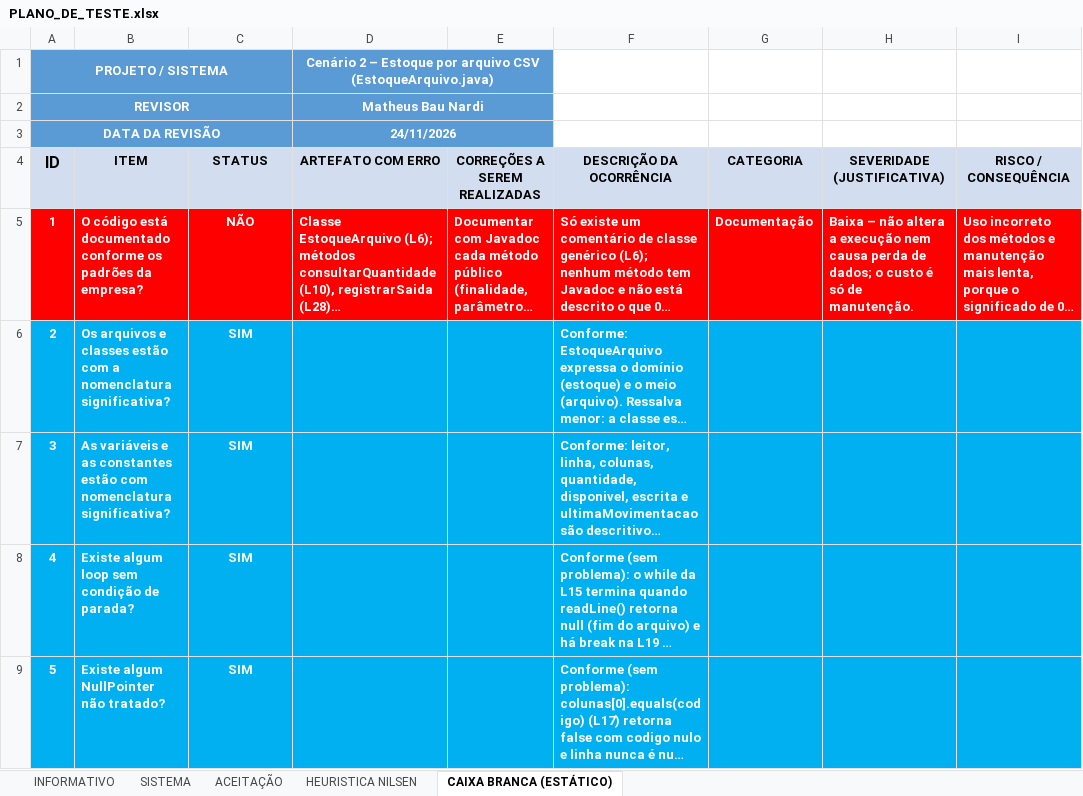
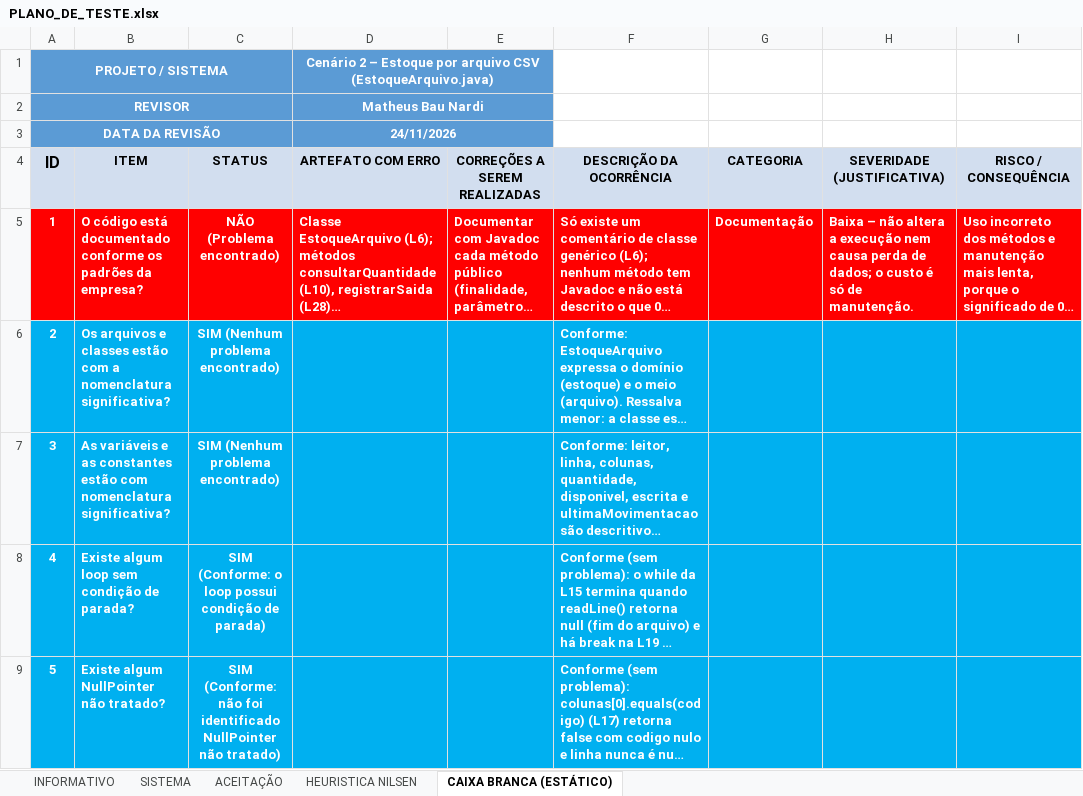
Before and after one commit to Matheusnardi10/atividade-caixa-branca, an Excel workbook: PLANO_DE_TESTE.xlsx, sheet CAIXA BRANCA (ESTÁTICO), drawn as a sheet; only a part is shown; long unchanged cells end in …; values as stored, in another font and other column widths than the file's, no borders; the diff covers the shown part only; the diff names each change by its address in the sheet, - before the commit and + after, or states it on an @@ line.

```diff
--- a/PLANO_DE_TESTE.xlsx (sheet CAIXA BRANCA (ESTÁTICO))
+++ b/PLANO_DE_TESTE.xlsx (sheet CAIXA BRANCA (ESTÁTICO))
-C5 (STATUS): NÃO
+C5 (STATUS): NÃO (Problema encontrado)
-C6:C7 (STATUS): SIM
+C6:C7 (STATUS): SIM (Nenhum problema encontrado)
-C8 (STATUS): SIM
+C8 (STATUS): SIM (Conforme: o loop possui condição de parada)
-C9 (STATUS): SIM
+C9 (STATUS): SIM (Conforme: não foi identificado NullPointer não tratado)
```
Also changed, not shown: 14 edited cells elsewhere in this sheet, 2 other files.
